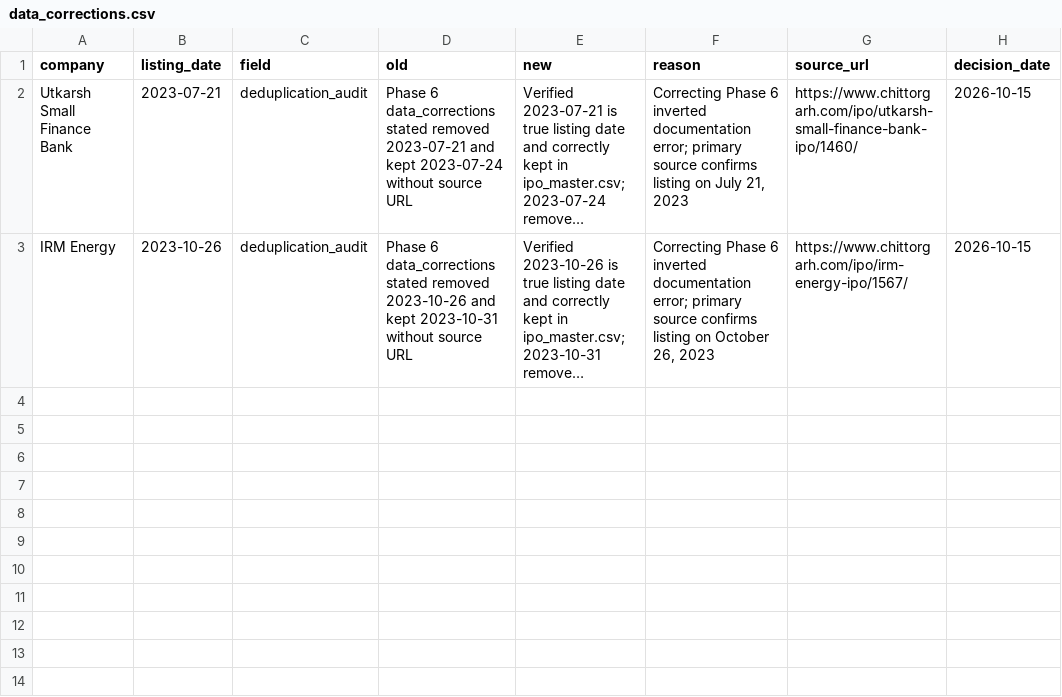
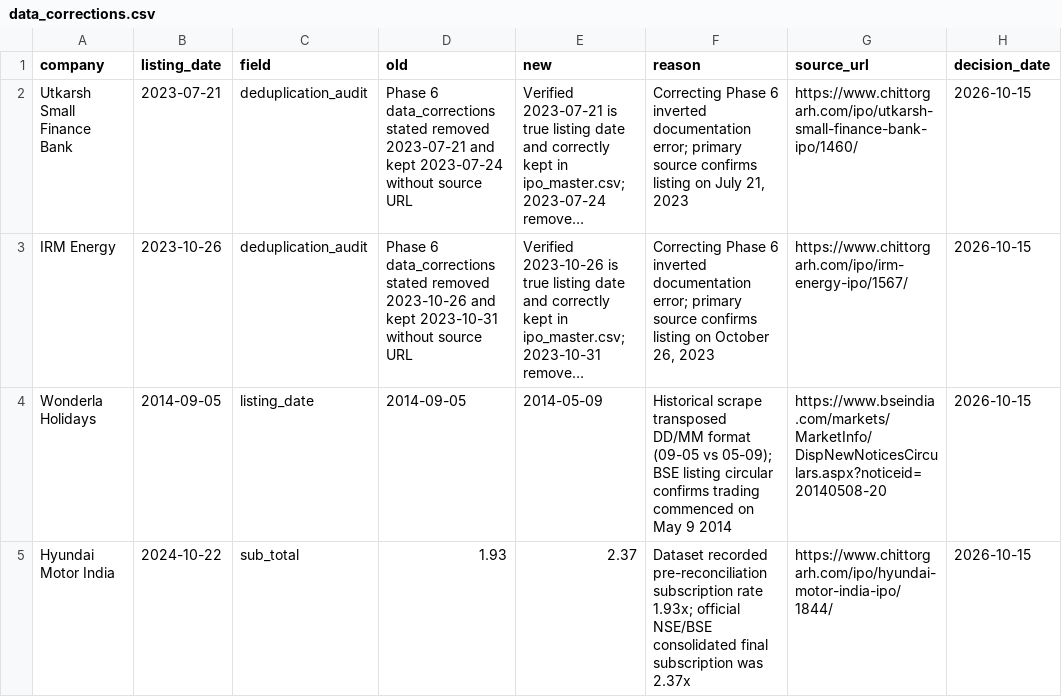
Before and after one commit to soul991/OPI, a CSV file: phases/Phase 7/data_corrections.csv, drawn as a sheet; long unchanged cells end in …; the diff names each change by its address in the sheet, - before the commit and + after, or states it on an @@ line.

Commit message:
feat(phase7): data-verification-v2

```diff
--- a/phases/Phase 7/data_corrections.csv
+++ b/phases/Phase 7/data_corrections.csv
+row 4: Wonderla Holidays | 2014-09-05 | listing_date | 2014-09-05 | 2014-05-09 | Historical scrape transposed DD/MM format (09-05 vs 05-09); BSE listing circular confirms trading commenced on May 9 2014 | https://www.bseindia.com/markets/MarketInfo/DispNewNoticesCirculars.aspx?noticeid=20140508-20 | 2026-10-15
+row 5: Hyundai Motor India | 2024-10-22 | sub_total | 1.93 | 2.37 | Dataset recorded pre-reconciliation subscription rate 1.93x; official NSE/BSE consolidated final subscription was 2.37x | https://www.chittorgarh.com/ipo/hyundai-motor-india-ipo/1844/ | 2026-10-15
```
Also changed, not shown: data/ipo_master.csv, 1 other file.
